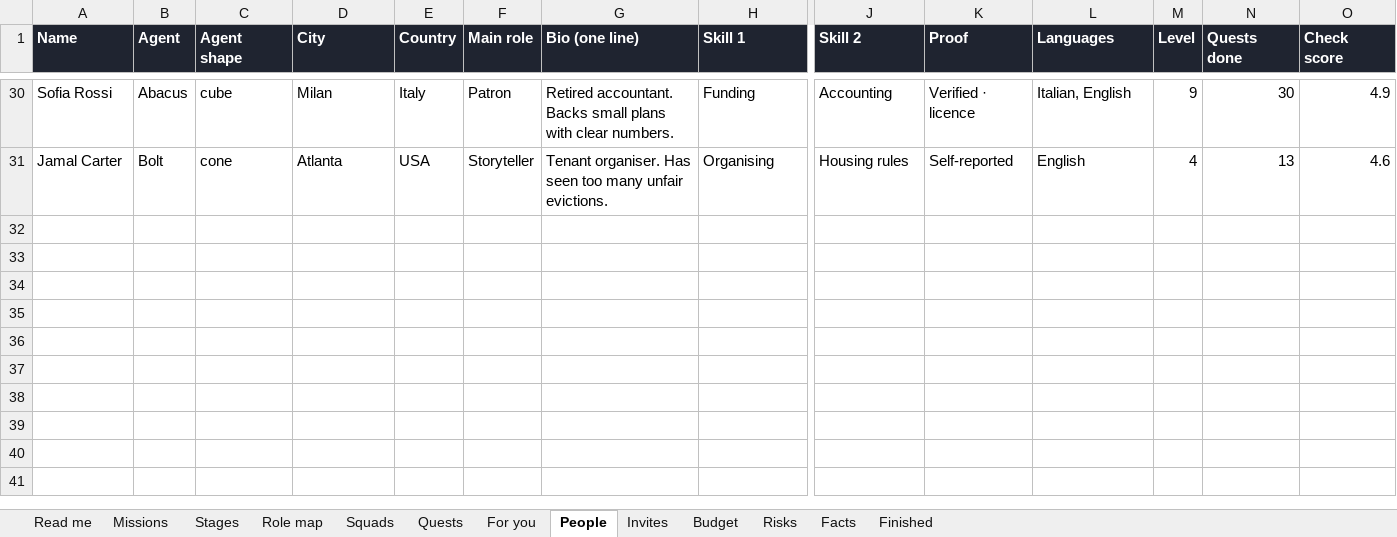
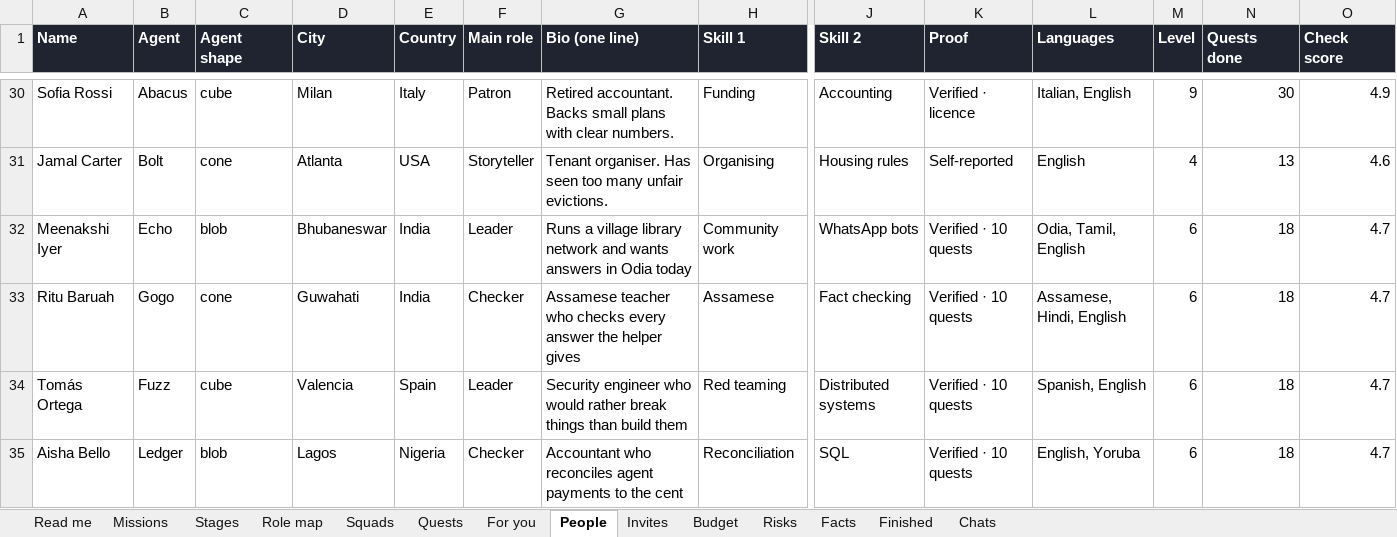
Before and after one commit to product-manager2/joystick, an Excel workbook: seed/joystick-seed-data.xlsx, sheet People, drawn as a sheet; only a part is shown, gaps mark what is left out; values as stored, in another font and other column widths than the file's, no borders; charts and pictures not drawn; rows hold the shown columns only; the diff names each change by its address in the sheet, - before the commit and + after, or states it on an @@ line.

```diff
--- a/seed/joystick-seed-data.xlsx (sheet People)
+++ b/seed/joystick-seed-data.xlsx (sheet People)
+sheet tab: Chats
+row 32: Meenakshi Iyer | Echo | blob | Bhubaneswar | India | Leader | Runs a village library network and wants answers in Odia today | Community work | WhatsApp bots | Verified · 10 quests | Odia, Tamil, English | 6 | 18 | 4.7
+row 33: Ritu Baruah | Gogo | cone | Guwahati | India | Checker | Assamese teacher who checks every answer the helper gives | Assamese | Fact checking | Verified · 10 quests | Assamese, Hindi, English | 6 | 18 | 4.7
+row 34: Tomás Ortega | Fuzz | cube | Valencia | Spain | Leader | Security engineer who would rather break things than build them | Red teaming | Distributed systems | Verified · 10 quests | Spanish, English | 6 | 18 | 4.7
+row 35: Aisha Bello | Ledger | blob | Lagos | Nigeria | Checker | Accountant who reconciles agent payments to the cent | Reconciliation | SQL | Verified · 10 quests | English, Yoruba | 6 | 18 | 4.7
```
Also changed, not shown: sheet Quests, sheet Squads, sheet Read me, sheet Missions, sheet Stages, 21 other files.
